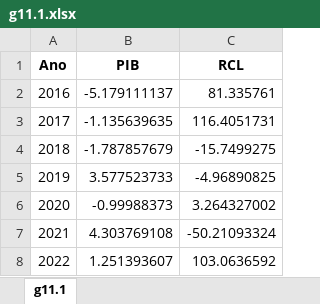
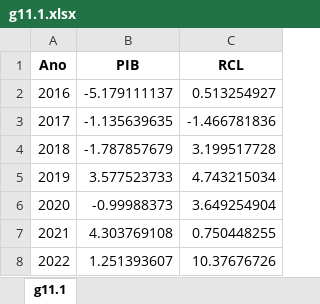
Before and after one commit to anuariosocieconomico/T25, an Excel workbook: Data/g11.1.xlsx, sheet g11.1, drawn as a sheet; values as stored, in another font and other column widths than the file's, no borders; the diff names each change by its address in the sheet, - before the commit and + after, or states it on an @@ line.

```diff
--- a/Data/g11.1.xlsx (sheet g11.1)
+++ b/Data/g11.1.xlsx (sheet g11.1)
-C2 (RCL): 81.335761
+C2 (RCL): 0.513254927
-C3 (RCL): 116.4051731
+C3 (RCL): -1.466781836
-C4 (RCL): -15.7499275
+C4 (RCL): 3.199517728
-C5 (RCL): -4.96890825
+C5 (RCL): 4.743215034
-C6 (RCL): 3.264327002
+C6 (RCL): 3.649254904
-C7 (RCL): -50.21093324
+C7 (RCL): 0.750448255
-C8 (RCL): 103.0636592
+C8 (RCL): 10.37676726
```
Also changed, not shown: Data/g11.2.xlsx, Data/g11.3.xlsx, 3 other files.
